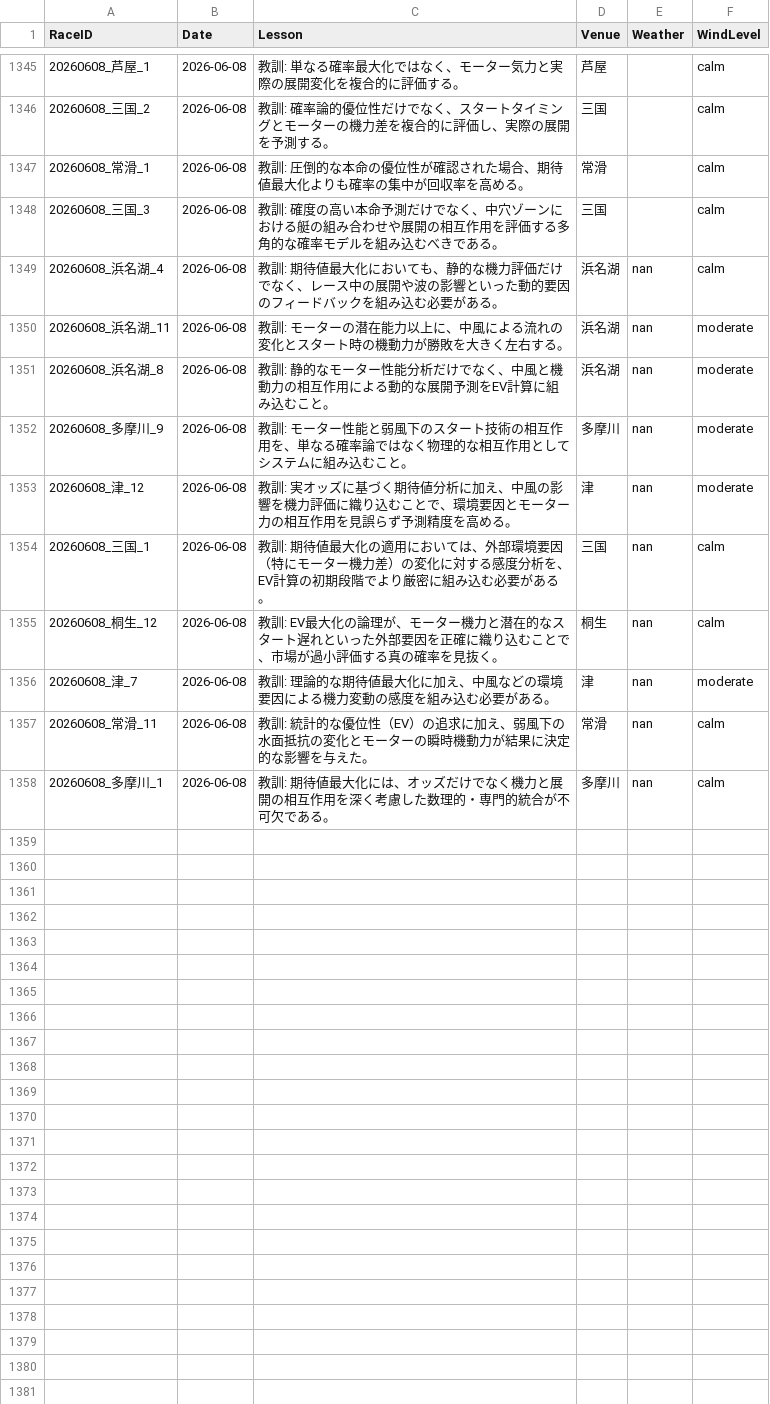
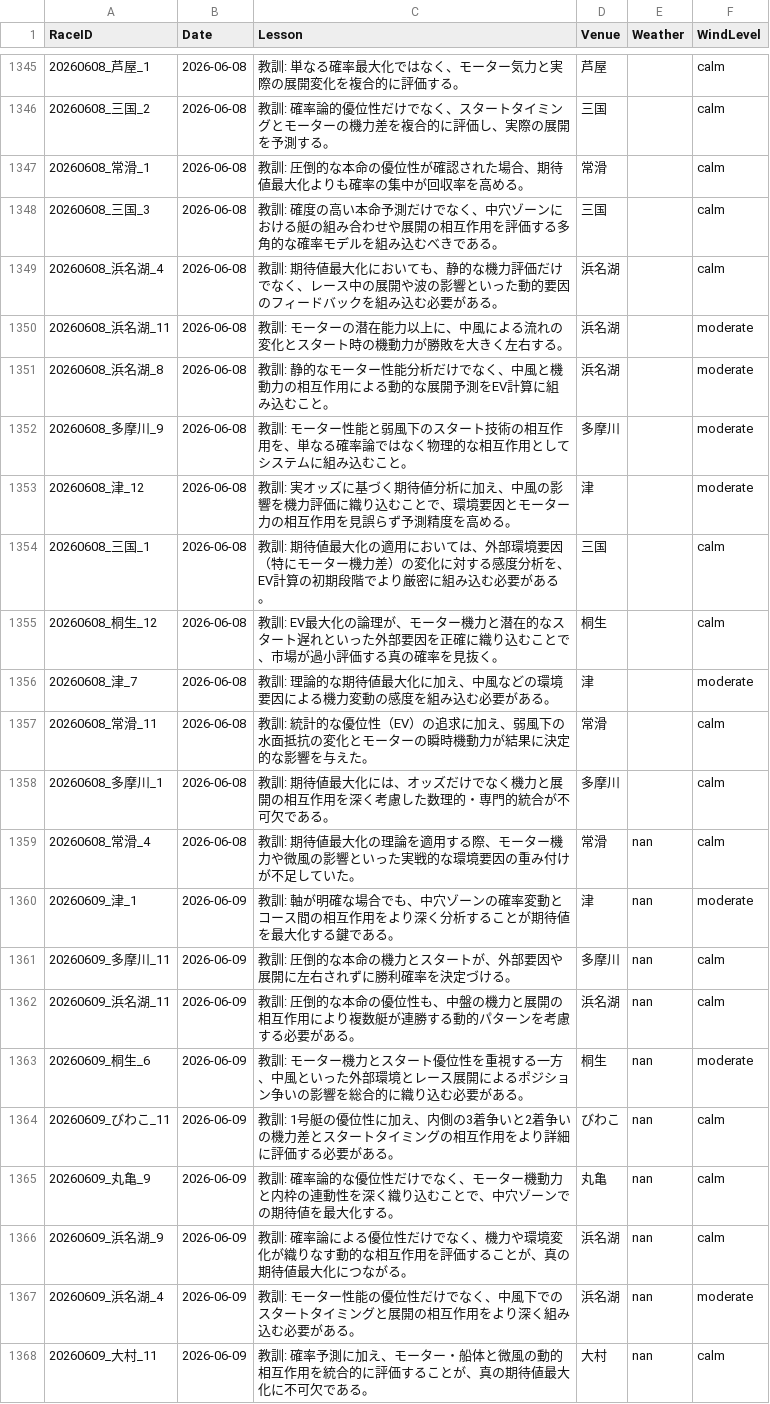
Before and after one commit to kids-masaru/Play, a CSV file: daily_data/daily_reflections.csv, drawn as a sheet; only a part is shown, gaps mark what is left out.

Commit message:
Auto-update dashboard data: 2026-07-23 01:48:03

```diff
--- a/daily_data/daily_reflections.csv
+++ b/daily_data/daily_reflections.csv
@@ -1351,11 +1351,21 @@ RaceID,Date,Lesson,Venue,Weather,WindLevel
 20260608_三国_3,2026-06-08,教訓: 確度の高い本命予測だけでなく、中穴ゾーンにおける艇の組み合わせや展開の相互作用を評価する多角的な確率モデルを組み込むべきである。,三国,,calm
-20260608_浜名湖_4,2026-06-08,教訓: 期待値最大化においても、静的な機力評価だけでなく、レース中の展開や波の影響といった動的要因のフィードバックを組み込む必要がある。,浜名湖,nan,calm
-20260608_浜名湖_11,2026-06-08,教訓: モーターの潜在能力以上に、中風による流れの変化とスタート時の機動力が勝敗を大きく左右する。,浜名湖,nan,moderate
-20260608_浜名湖_8,2026-06-08,教訓: 静的なモーター性能分析だけでなく、中風と機動力の相互作用による動的な展開予測をEV計算に組み込むこと。,浜名湖,nan,moderate
-20260608_多摩川_9,2026-06-08,教訓: モーター性能と弱風下のスタート技術の相互作用を、単なる確率論ではなく物理的な相互作用としてシステムに組み込むこと。,多摩川,nan,moderate
-20260608_津_12,2026-06-08,教訓: 実オッズに基づく期待値分析に加え、中風の影響を機力評価に織り込むことで、環境要因とモーター力の相互作用を見誤らず予測精度を高める。,津,nan,moderate
-20260608_三国_1,2026-06-08,教訓: 期待値最大化の適用においては、外部環境要因（特にモーター機力差）の変化に対する感度分析を、EV計算の初期段階でより厳密に組み込む必要がある。,三国,nan,calm
-20260608_桐生_12,2026-06-08,教訓: EV最大化の論理が、モーター機力と潜在的なスタート遅れといった外部要因を正確に織り込むことで、市場が過小評価する真の確率を見抜く。,桐生,nan,calm
-20260608_津_7,2026-06-08,教訓: 理論的な期待値最大化に加え、中風などの環境要因による機力変動の感度を組み込む必要がある。,津,nan,moderate
-20260608_常滑_11,2026-06-08,教訓: 統計的な優位性（EV）の追求に加え、弱風下の水面抵抗の変化とモーターの瞬時機動力が結果に決定的な影響を与えた。,常滑,nan,calm
-20260608_多摩川_1,2026-06-08,教訓: 期待値最大化には、オッズだけでなく機力と展開の相互作用を深く考慮した数理的・専門的統合が不可欠である。,多摩川,nan,calm
+20260608_浜名湖_4,2026-06-08,教訓: 期待値最大化においても、静的な機力評価だけでなく、レース中の展開や波の影響といった動的要因のフィードバックを組み込む必要がある。,浜名湖,,calm
+20260608_浜名湖_11,2026-06-08,教訓: モーターの潜在能力以上に、中風による流れの変化とスタート時の機動力が勝敗を大きく左右する。,浜名湖,,moderate
+20260608_浜名湖_8,2026-06-08,教訓: 静的なモーター性能分析だけでなく、中風と機動力の相互作用による動的な展開予測をEV計算に組み込むこと。,浜名湖,,moderate
+20260608_多摩川_9,2026-06-08,教訓: モーター性能と弱風下のスタート技術の相互作用を、単なる確率論ではなく物理的な相互作用としてシステムに組み込むこと。,多摩川,,moderate
+20260608_津_12,2026-06-08,教訓: 実オッズに基づく期待値分析に加え、中風の影響を機力評価に織り込むことで、環境要因とモーター力の相互作用を見誤らず予測精度を高める。,津,,moderate
+20260608_三国_1,2026-06-08,教訓: 期待値最大化の適用においては、外部環境要因（特にモーター機力差）の変化に対する感度分析を、EV計算の初期段階でより厳密に組み込む必要がある。,三国,,calm
+20260608_桐生_12,2026-06-08,教訓: EV最大化の論理が、モーター機力と潜在的なスタート遅れといった外部要因を正確に織り込むことで、市場が過小評価する真の確率を見抜く。,桐生,,calm
+20260608_津_7,2026-06-08,教訓: 理論的な期待値最大化に加え、中風などの環境要因による機力変動の感度を組み込む必要がある。,津,,moderate
+20260608_常滑_11,2026-06-08,教訓: 統計的な優位性（EV）の追求に加え、弱風下の水面抵抗の変化とモーターの瞬時機動力が結果に決定的な影響を与えた。,常滑,,calm
+20260608_多摩川_1,2026-06-08,教訓: 期待値最大化には、オッズだけでなく機力と展開の相互作用を深く考慮した数理的・専門的統合が不可欠である。,多摩川,,calm
+20260608_常滑_4,2026-06-08,教訓: 期待値最大化の理論を適用する際、モーター機力や微風の影響といった実戦的な環境要因の重み付けが不足していた。,常滑,nan,calm
+20260609_津_1,2026-06-09,教訓: 軸が明確な場合でも、中穴ゾーンの確率変動とコース間の相互作用をより深く分析することが期待値を最大化する鍵である。,津,nan,moderate
+20260609_多摩川_11,2026-06-09,教訓: 圧倒的な本命の機力とスタートが、外部要因や展開に左右されずに勝利確率を決定づける。,多摩川,nan,calm
+20260609_浜名湖_11,2026-06-09,教訓: 圧倒的な本命の優位性も、中盤の機力と展開の相互作用により複数艇が連勝する動的パターンを考慮する必要がある。,浜名湖,nan,calm
+20260609_桐生_6,2026-06-09,教訓: モーター機力とスタート優位性を重視する一方、中風といった外部環境とレース展開によるポジション争いの影響を総合的に織り込む必要がある。,桐生,nan,moderate
+20260609_びわこ_11,2026-06-09,教訓: 1号艇の優位性に加え、内側の3着争いと2着争いの機力差とスタートタイミングの相互作用をより詳細に評価する必要がある。,びわこ,nan,calm
+20260609_丸亀_9,2026-06-09,教訓: 確率論的な優位性だけでなく、モーター機動力と内枠の連動性を深く織り込むことで、中穴ゾーンでの期待値を最大化する。,丸亀,nan,calm
+20260609_浜名湖_9,2026-06-09,教訓: 確率論による優位性だけでなく、機力や環境変化が織りなす動的な相互作用を評価することが、真の期待値最大化につながる。,浜名湖,nan,calm
+20260609_浜名湖_4,2026-06-09,教訓: モーター性能の優位性だけでなく、中風下でのスタートタイミングと展開の相互作用をより深く組み込む必要がある。,浜名湖,nan,moderate
+20260609_大村_11,2026-06-09,教訓: 確率予測に加え、モーター・船体と微風の動的相互作用を統合的に評価することが、真の期待値最大化に不可欠である。,大村,nan,calm
```
Also changed, not shown: dashboard/public/daily_data/daily_reflections.csv, 6 other files.
